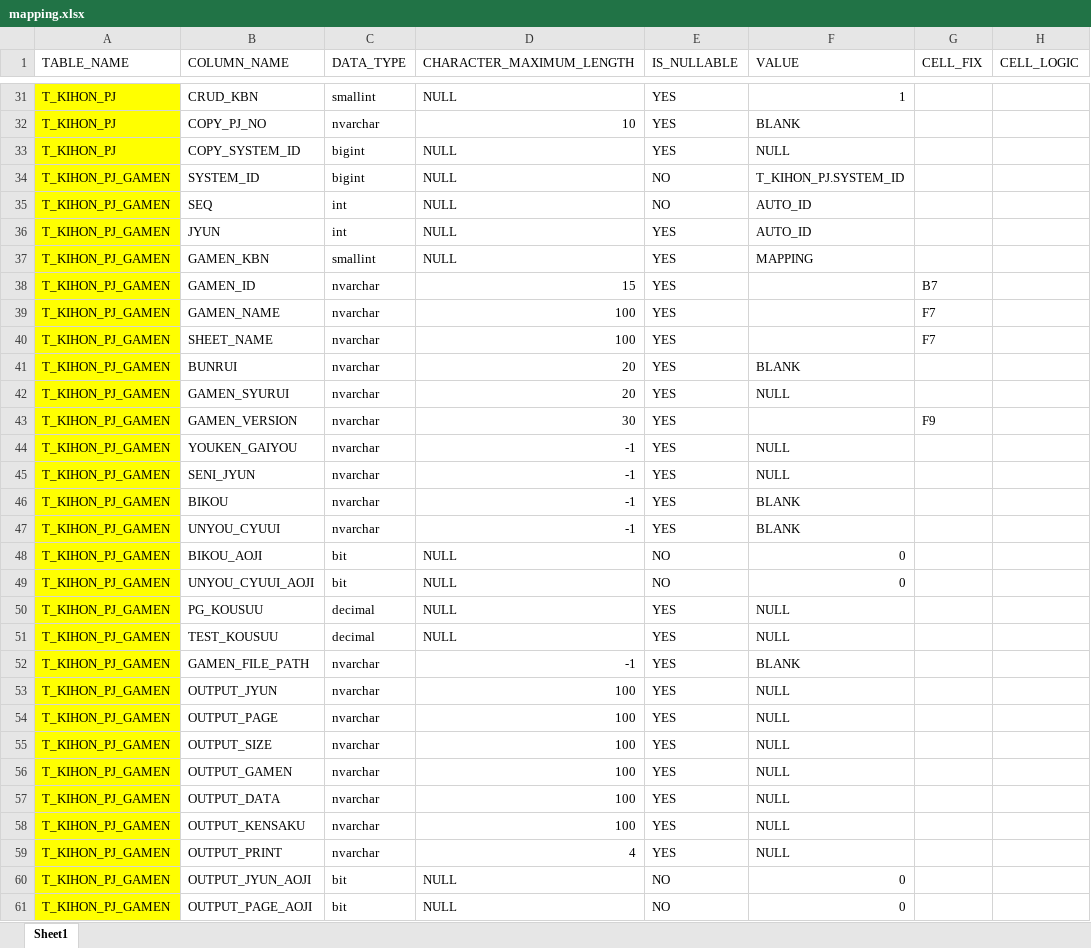
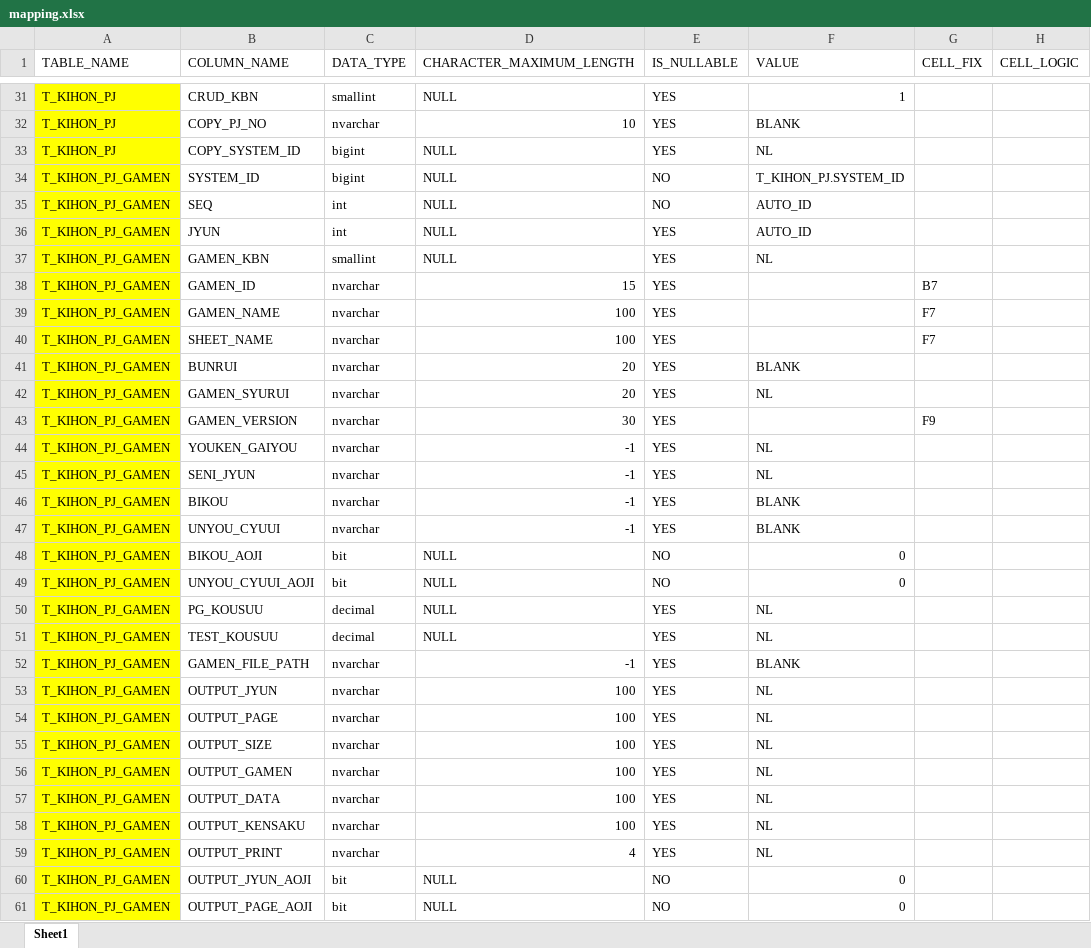
Before and after one commit to francisnguyenanh/demowinformapp, an Excel workbook: mapping.xlsx, sheet Sheet1, drawn as a sheet; only a part is shown, gaps mark what is left out; values as stored, in another font and other column widths than the file's, no borders; the diff covers the shown part only; the diff names each change by its address in the sheet, - before the commit and + after, or states it on an @@ line.

Commit message:
Update table_info.txt to standardize NULL values and boolean representations
- Changed empty string values to "NULL" for various data types in table_info.txt.
- Updated boolean values from 0 to "False" and 1 to "True" for consistency.
- Modified specific entries to ensure proper handling of nullable fields.
- Added a new mapping.xlsx file with initial content.

```diff
--- a/mapping.xlsx (sheet Sheet1)
+++ b/mapping.xlsx (sheet Sheet1)
-F33 (VALUE): NULL
+F33 (VALUE): NL
-F37 (VALUE): MAPPING
+F37 (VALUE): NL
-F42 (VALUE): NULL
+F42 (VALUE): NL
-F44:F45 (VALUE): NULL
+F44:F45 (VALUE): NL
-F50:F51 (VALUE): NULL
+F50:F51 (VALUE): NL
-F53:F59 (VALUE): NULL
+F53:F59 (VALUE): NL
```
Also changed, not shown: 31 edited cells elsewhere in this sheet, doc_gamen.xlsx, 5 other files.
